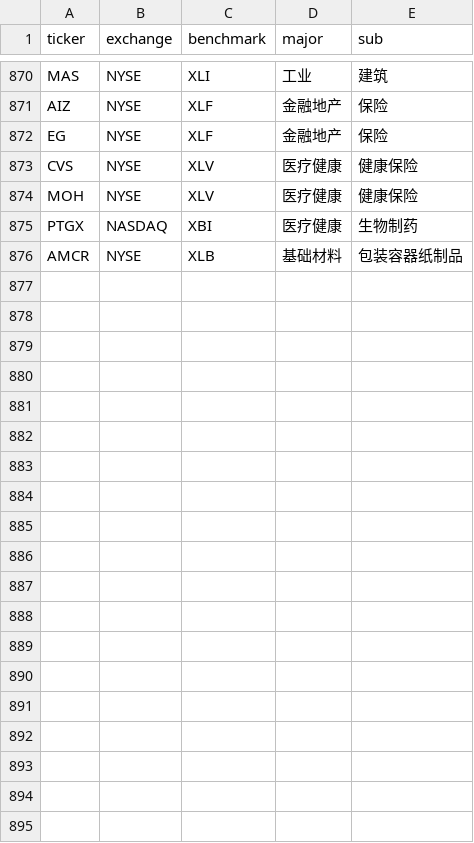
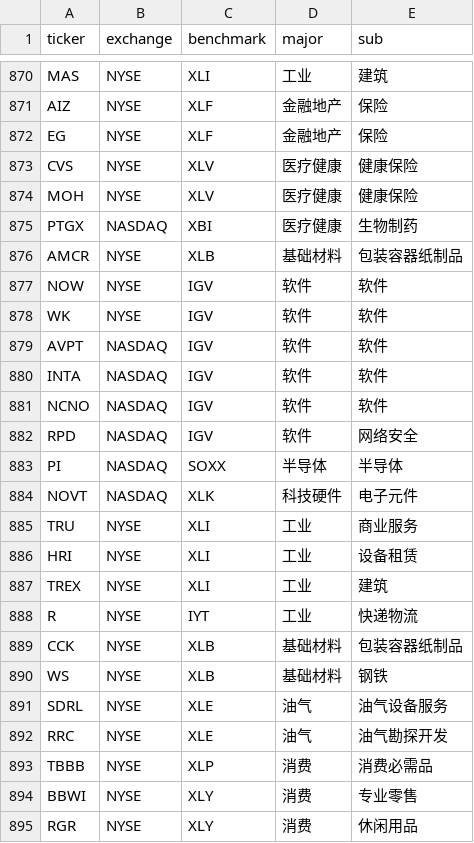
Before and after one commit to coopofficialaaron-cmd/Trend_Tracking_Cld, a CSV file: config.csv, drawn as a sheet; only a part is shown, gaps mark what is left out; the diff covers the shown part only.

```diff
--- a/config.csv
+++ b/config.csv
@@ -876 +876,20 @@ PTGX,NASDAQ,XBI,医疗健康,生物制药
 AMCR,NYSE,XLB,基础材料,包装容器纸制品
+NOW,NYSE,IGV,软件,软件
+WK,NYSE,IGV,软件,软件
+AVPT,NASDAQ,IGV,软件,软件
+INTA,NASDAQ,IGV,软件,软件
+NCNO,NASDAQ,IGV,软件,软件
+RPD,NASDAQ,IGV,软件,网络安全
+PI,NASDAQ,SOXX,半导体,半导体
+NOVT,NASDAQ,XLK,科技硬件,电子元件
+TRU,NYSE,XLI,工业,商业服务
+HRI,NYSE,XLI,工业,设备租赁
+TREX,NYSE,XLI,工业,建筑
+R,NYSE,IYT,工业,快递物流
+CCK,NYSE,XLB,基础材料,包装容器纸制品
+WS,NYSE,XLB,基础材料,钢铁
+SDRL,NYSE,XLE,油气,油气设备服务
+RRC,NYSE,XLE,油气,油气勘探开发
+TBBB,NYSE,XLP,消费,消费必需品
+BBWI,NYSE,XLY,消费,专业零售
+RGR,NYSE,XLY,消费,休闲用品
```
Also changed, not shown: 10 added rows elsewhere in this file.
